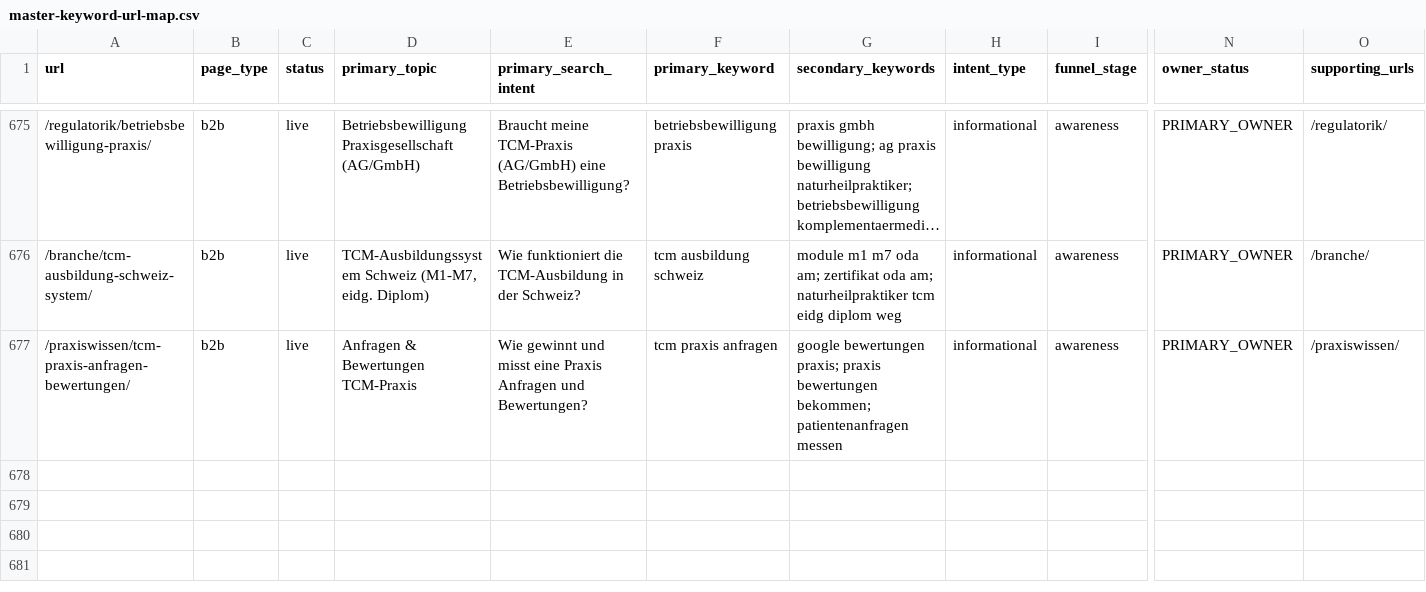
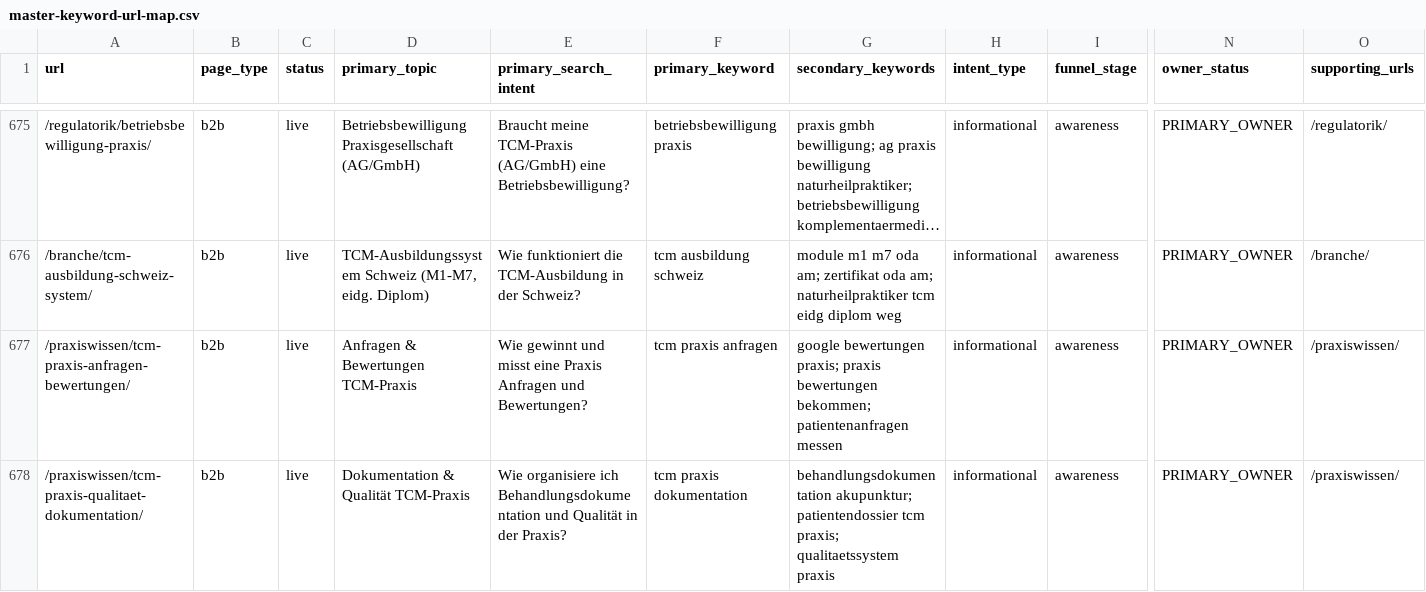
Before and after one commit to Thehwang88/tcm-ch, a CSV file: seo/master-keyword-url-map.csv, drawn as a sheet; only a part is shown, gaps mark what is left out; long unchanged cells end in …; rows hold the shown columns only; the diff names each change by its address in the sheet, - before the commit and + after, or states it on an @@ line.

```diff
--- a/seo/master-keyword-url-map.csv
+++ b/seo/master-keyword-url-map.csv
+row 678: /praxiswissen/tcm-praxis-qualitaet-dokumentation/ | b2b | live | Dokumentation & Qualität TCM-Praxis | Wie organisiere ich Behandlungsdokumentation und Qualität in der Praxis? | tcm praxis dokumentation | behandlungsdokumentation akupunktur; patientendossier tcm praxis; qualitaetssystem praxis | informational | awareness | PRIMARY_OWNER | /praxiswissen/
```
Also changed, not shown: seo/professional-topic-map.csv, 4 other files.
